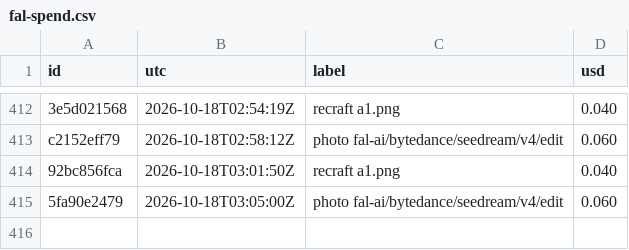
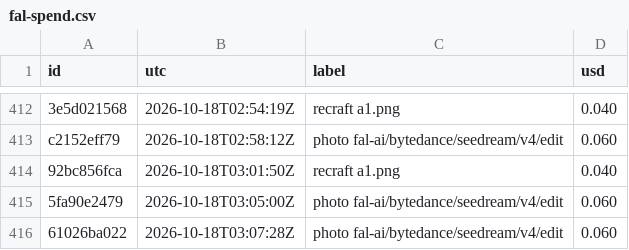
Before and after one commit to captainunderpantz67/graphicteesco, a CSV file: docs/fal-spend.csv, drawn as a sheet; only a part is shown, gaps mark what is left out; the diff names each change by its address in the sheet, - before the commit and + after, or states it on an @@ line.

```diff
--- a/docs/fal-spend.csv
+++ b/docs/fal-spend.csv
+row 416: 61026ba022 | 2026-10-18T03:07:28Z | photo fal-ai/bytedance/seedream/v4/edit | 0.060
```
Also changed, not shown: 9 other files.
